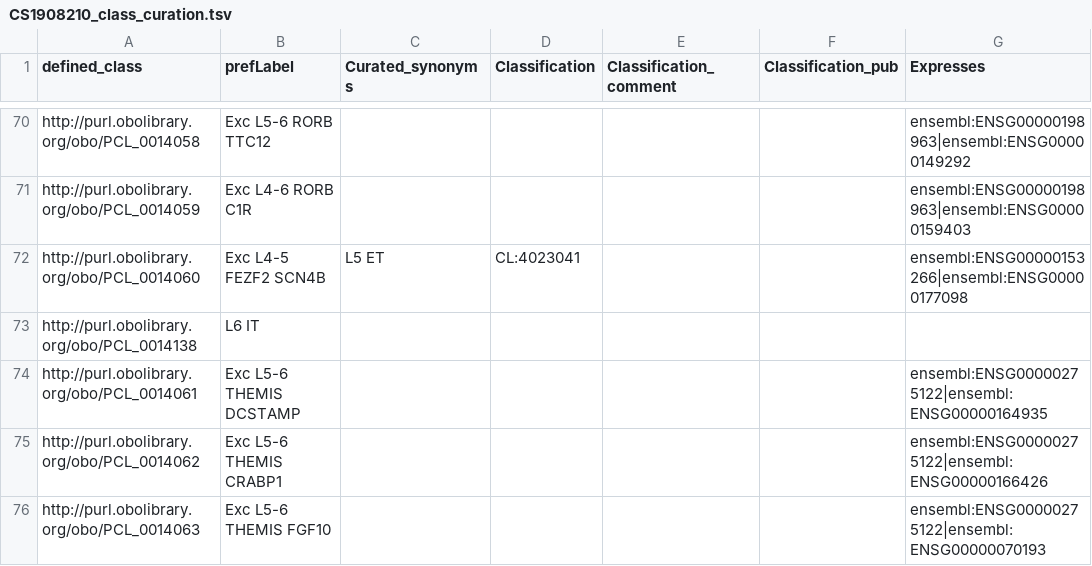
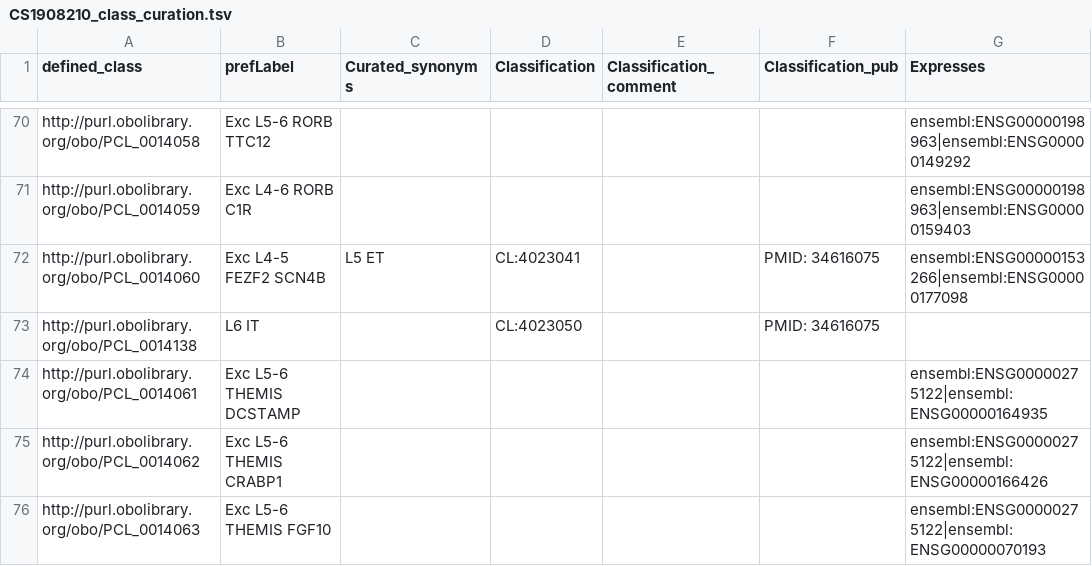
Before and after one commit to obophenotype/brain_data_standards_ontologies, a TSV file: src/patterns/data/default/CS1908210_class_curation.tsv, drawn as a sheet; only a part is shown, gaps mark what is left out; the diff covers the shown part only; the diff names each change by its address in the sheet, - before the commit and + after, or states it on an @@ line.

Commit message:
Curate MTG
and fixed some stuff

```diff
--- a/src/patterns/data/default/CS1908210_class_curation.tsv
+++ b/src/patterns/data/default/CS1908210_class_curation.tsv
-F72:F73 (Classification_pub): (empty)
+F72:F73 (Classification_pub): PMID: 34616075
-D73 (Classification): (empty)
+D73 (Classification): CL:4023050
```
Also changed, not shown: 20 edited cells elsewhere in this file, src/patterns/data/default/CCN201912131_class_curation.tsv, src/patterns/data/default/CCN201912132_class_curation.tsv.
